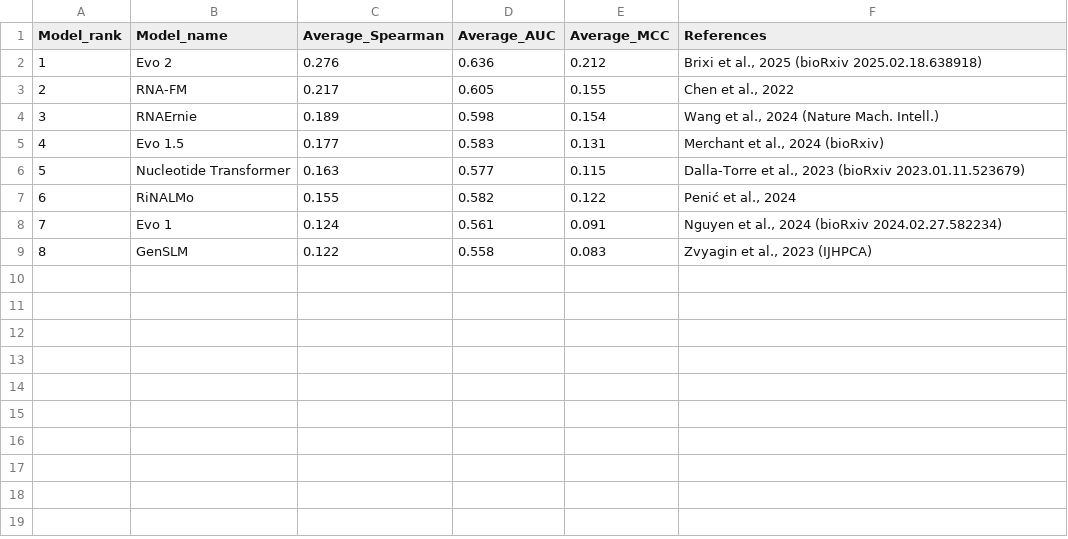
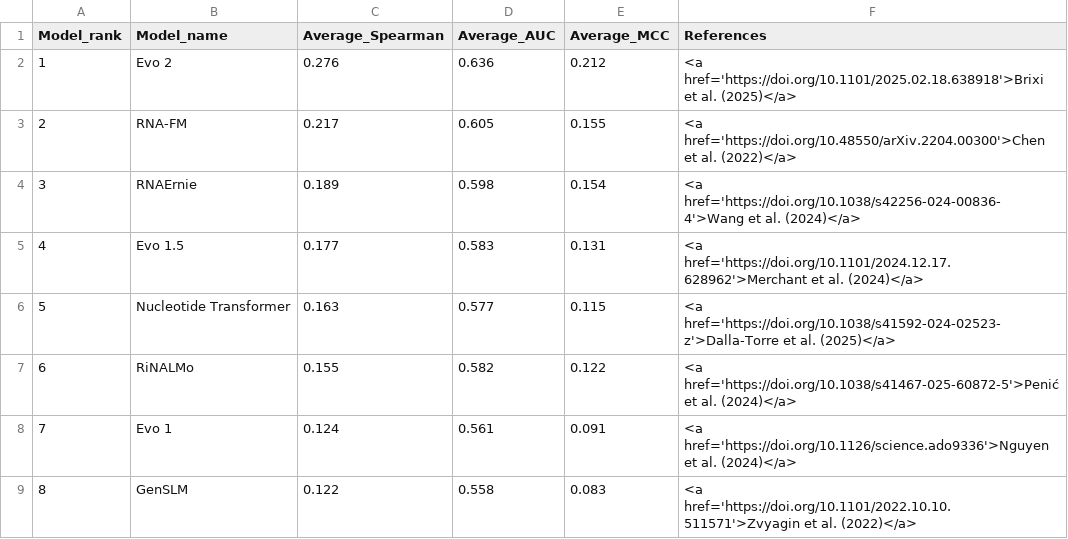
Before and after one commit to MarksLab-DasLab/rnagym.org, a CSV file: public/data/aggregate_zero_shot_fitness_data.csv, drawn as a sheet.

Commit message:
Updated reference formatting and added links

```diff
--- a/public/data/aggregate_zero_shot_fitness_data.csv
+++ b/public/data/aggregate_zero_shot_fitness_data.csv
@@ -1,9 +1,9 @@
 Model_rank,Model_name,Average_Spearman,Average_AUC,Average_MCC,References
-1,Evo 2,0.276,0.636,0.212,"Brixi et al., 2025 (bioRxiv 2025.02.18.638918)"
-2,RNA-FM,0.217,0.605,0.155,"Chen et al., 2022"
-3,RNAErnie,0.189,0.598,0.154,"Wang et al., 2024 (Nature Mach. Intell.)"
-4,Evo 1.5,0.177,0.583,0.131,"Merchant et al., 2024 (bioRxiv)"
-5,Nucleotide Transformer,0.163,0.577,0.115,"Dalla‑Torre et al., 2023 (bioRxiv 2023.01.11.523679)"
-6,RiNALMo,0.155,0.582,0.122,"Penić et al., 2024"
-7,Evo 1,0.124,0.561,0.091,"Nguyen et al., 2024 (bioRxiv 2024.02.27.582234)"
-8,GenSLM,0.122,0.558,0.083,"Zvyagin et al., 2023 (IJHPCA)"
+1,Evo 2,0.276,0.636,0.212,"<a href='https://doi.org/10.1101/2025.02.18.638918'>Brixi et al. (2025)</a>"
+2,RNA-FM,0.217,0.605,0.155,"<a href='https://doi.org/10.48550/arXiv.2204.00300'>Chen et al. (2022)</a>"
+3,RNAErnie,0.189,0.598,0.154,"<a href='https://doi.org/10.1038/s42256-024-00836-4'>Wang et al. (2024)</a>"
+4,Evo 1.5,0.177,0.583,0.131,"<a href='https://doi.org/10.1101/2024.12.17.628962'>Merchant et al. (2024)</a>"
+5,Nucleotide Transformer,0.163,0.577,0.115,"<a href='https://doi.org/10.1038/s41592-024-02523-z'>Dalla‑Torre et al. (2025)</a>"
+6,RiNALMo,0.155,0.582,0.122,"<a href='https://doi.org/10.1038/s41467-025-60872-5'>Penić et al. (2024)</a>"
+7,Evo 1,0.124,0.561,0.091,"<a href='https://doi.org/10.1126/science.ado9336'>Nguyen et al. (2024)</a>"
+8,GenSLM,0.122,0.558,0.083,"<a href='https://doi.org/10.1101/2022.10.10.511571'>Zvyagin et al. (2022)</a>"
```
Also changed, not shown: public/data/aggregate_zero_shot_secondary_structure_data.csv, public/data/aggregate_zero_shot_tertiary_structure_data.csv.
